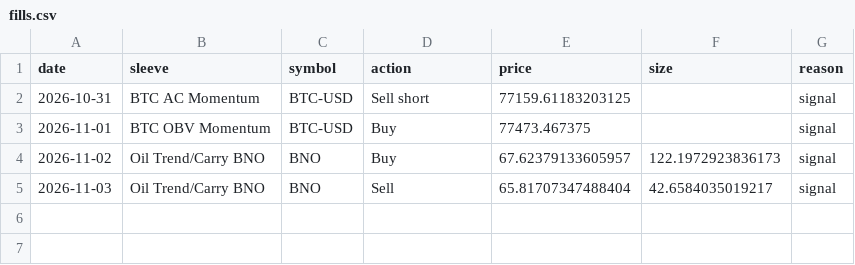
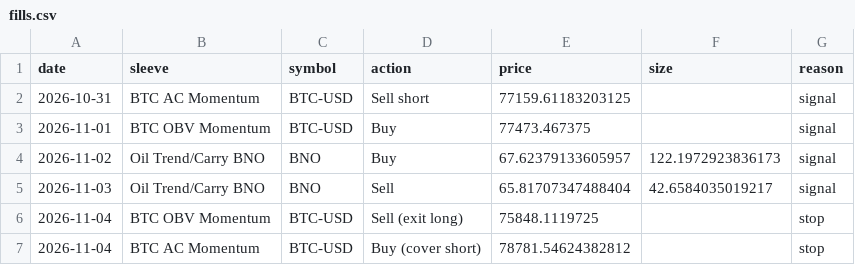
Before and after one commit to hprkin1/portfolio-engine, a CSV file: paper/state/fills.csv, drawn as a sheet; the diff names each change by its address in the sheet, - before the commit and + after, or states it on an @@ line.

```diff
--- a/paper/state/fills.csv
+++ b/paper/state/fills.csv
+row 6: 2026-11-04 | BTC OBV Momentum | BTC-USD | Sell (exit long) | 75848.1119725 |  | stop
+row 7: 2026-11-04 | BTC AC Momentum | BTC-USD | Buy (cover short) | 78781.54624382812 |  | stop
```
Also changed, not shown: paper/state/equity.csv, paper/state/orders.csv, 2 other files.
